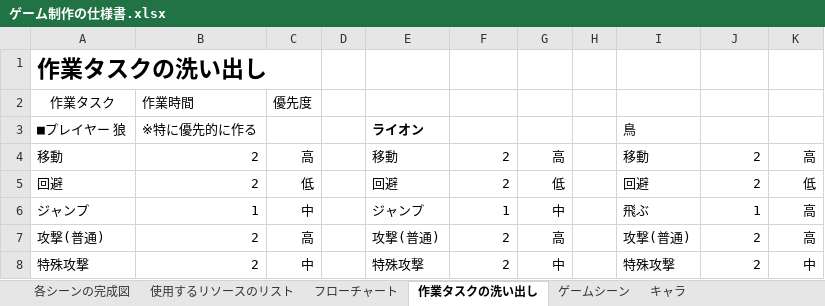
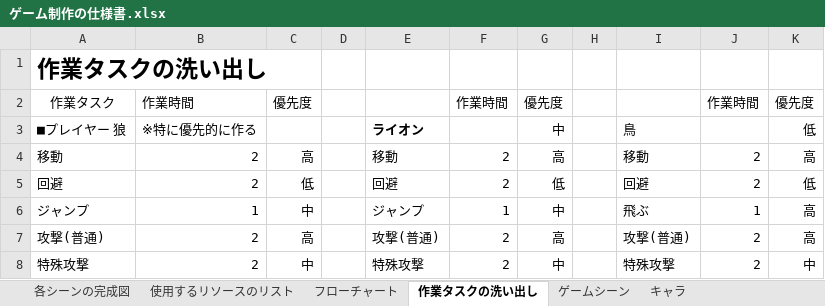
Before and after one commit to 2022Game/02Ikenaga, an Excel workbook: 3DLv3_2023_vs2019/Plan/ゲーム制作の仕様書.xlsx, sheet 作業タスクの洗い出し, drawn as a sheet; only a part is shown; values as stored, in another font and other column widths than the file's, no borders; the diff names each change by its address in the sheet, - before the commit and + after, or states it on an @@ line.

```diff
--- a/3DLv3_2023_vs2019/Plan/ゲーム制作の仕様書.xlsx (sheet 作業タスクの洗い出し)
+++ b/3DLv3_2023_vs2019/Plan/ゲーム制作の仕様書.xlsx (sheet 作業タスクの洗い出し)
-F2: (empty)
+F2: 作業時間
-G2: (empty)
+G2: 優先度
-J2: (empty)
+J2: 作業時間
-K2: (empty)
+K2: 優先度
-G3: (empty)
+G3: 中
-K3: (empty)
+K3: 低
```
Also changed, not shown: sheet キャラ, sheet 使用するリソースのリスト, charts or pictures.
